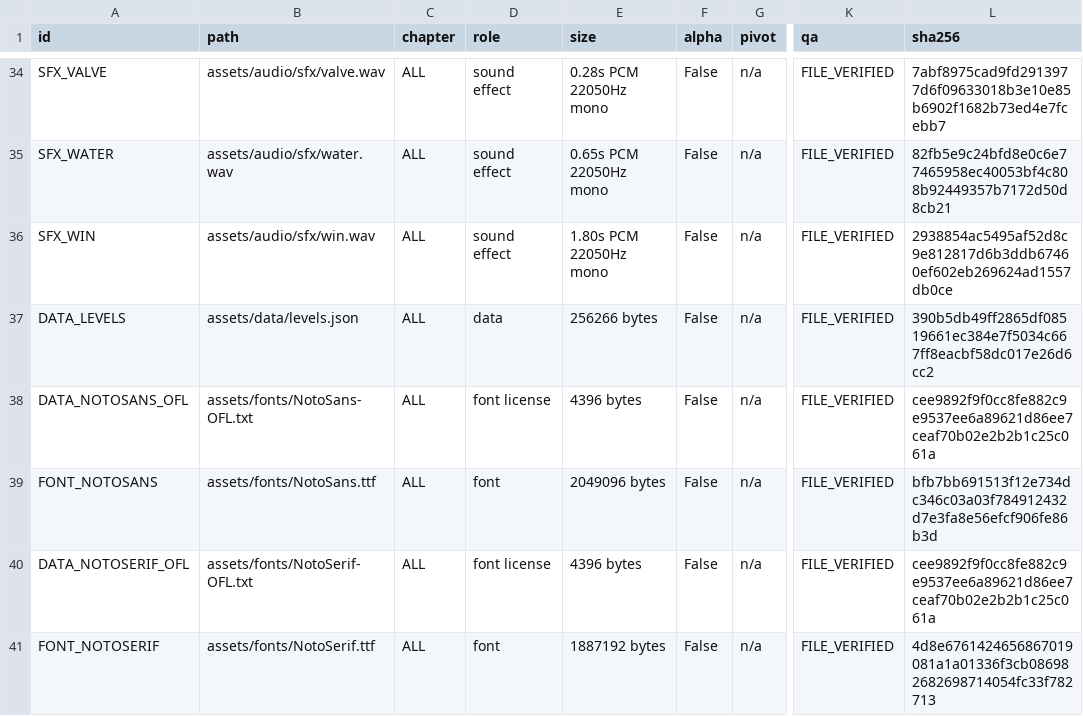
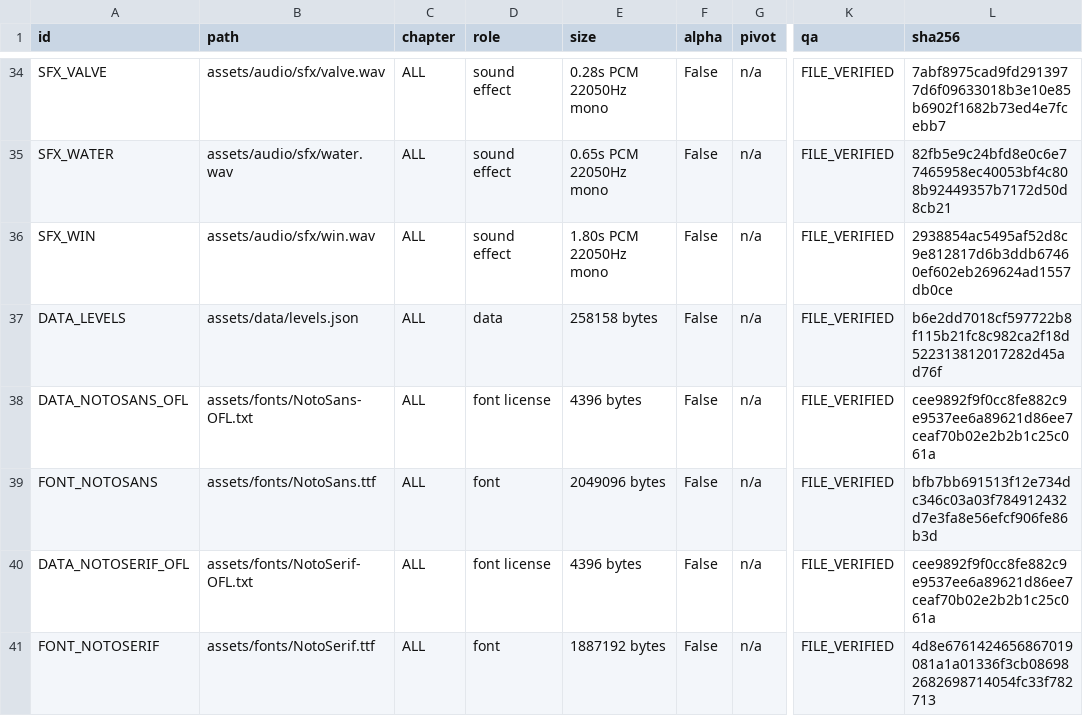
Before and after one commit to Nguyen-Thuan-Chi/Mechanica, a CSV file: docs/ASSET_MANIFEST.csv, drawn as a sheet; only a part is shown, gaps mark what is left out; the diff names each change by its address in the sheet, - before the commit and + after, or states it on an @@ line.

```diff
--- a/docs/ASSET_MANIFEST.csv
+++ b/docs/ASSET_MANIFEST.csv
-E37 (size): 256266 bytes
+E37 (size): 258158 bytes
-L37 (sha256): 390b5db49ff2865df08519661ec384e7f5034c667ff8eacbf58dc017e26d6cc2
+L37 (sha256): b6e2dd7018cf597722b8f115b21fc8c982ca2f18d522313812017282d45ad76f
```
Also changed, not shown: 57 other files.
